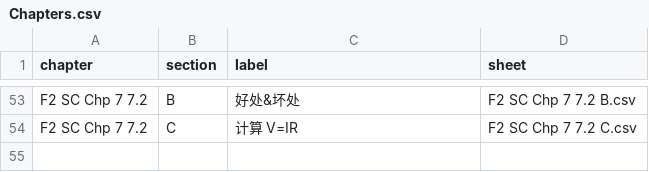
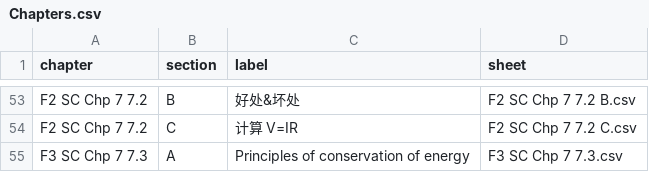
Before and after one commit to nobody0619/quiz-website, a CSV file: Chapters.csv, drawn as a sheet; only a part is shown, gaps mark what is left out; the diff names each change by its address in the sheet, - before the commit and + after, or states it on an @@ line.

```diff
--- a/Chapters.csv
+++ b/Chapters.csv
+row 55: F3 SC Chp 7 7.3 | A | Principles of conservation of energy | F3 SC Chp 7 7.3.csv
```
Also changed, not shown: 3 other files.
